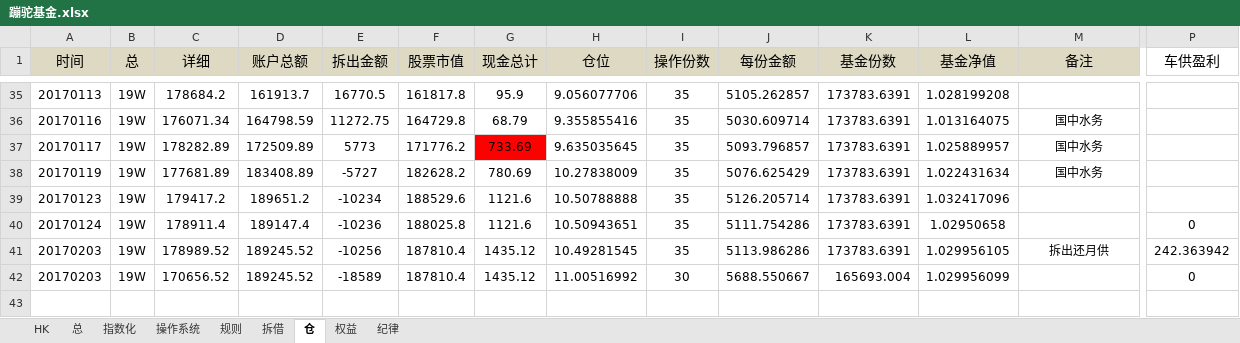
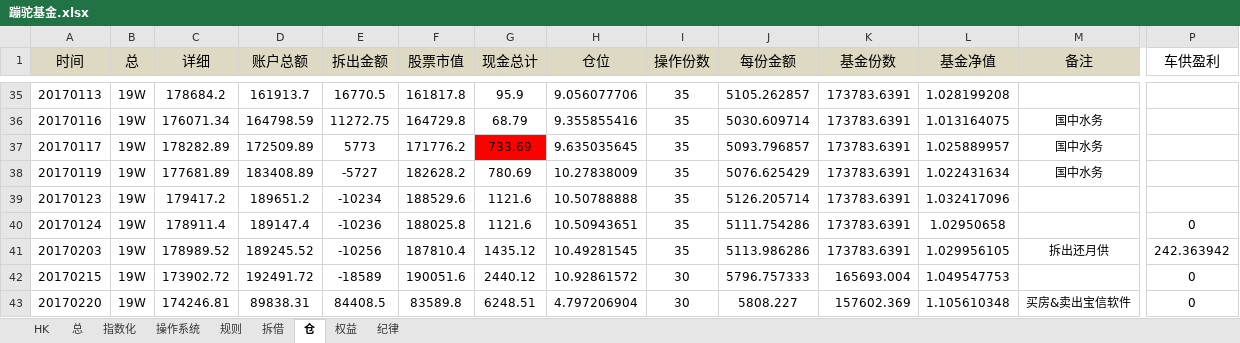
Before and after one commit to randliu/tractionrec, an Excel workbook: 蹦驼基金.xlsx, sheet 仓, drawn as a sheet; only a part is shown, gaps mark what is left out; values as stored, in another font and other column widths than the file's, no borders; removed rows and columns are numbered as before the commit, all else as after; rows hold the shown columns only; the diff names each change by its address in the sheet, - before the commit and + after, or states it on an @@ line.

Commit message:
大事记

```diff
--- a/蹦驼基金.xlsx (sheet 仓)
+++ b/蹦驼基金.xlsx (sheet 仓)
-row 42: 20170203 | 19W | 170656.52 | 189245.52 | -18589 | 187810.4 | 1435.12 | 11.00516992 | 30 | 5688.550667 | 165693.004 | 1.029956099 |  | 0
+row 42: 20170215 | 19W | 173902.72 | 192491.72 | -18589 | 190051.6 | 2440.12 | 10.92861572 | 30 | 5796.757333 | 165693.004 | 1.049547753 |  | 0
+row 43: 20170220 | 19W | 174246.81 | 89838.31 | 84408.5 | 83589.8 | 6248.51 | 4.797206904 | 30 | 5808.227 | 157602.369 | 1.105610348 | 买房&卖出宝信软件 | 0
```
Also changed, not shown: sheet 拆借.
